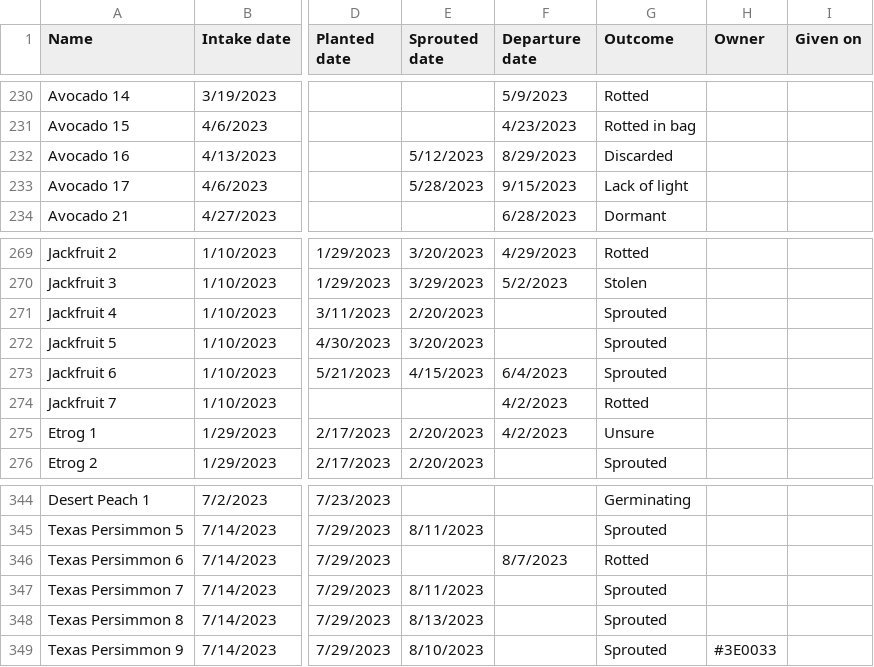
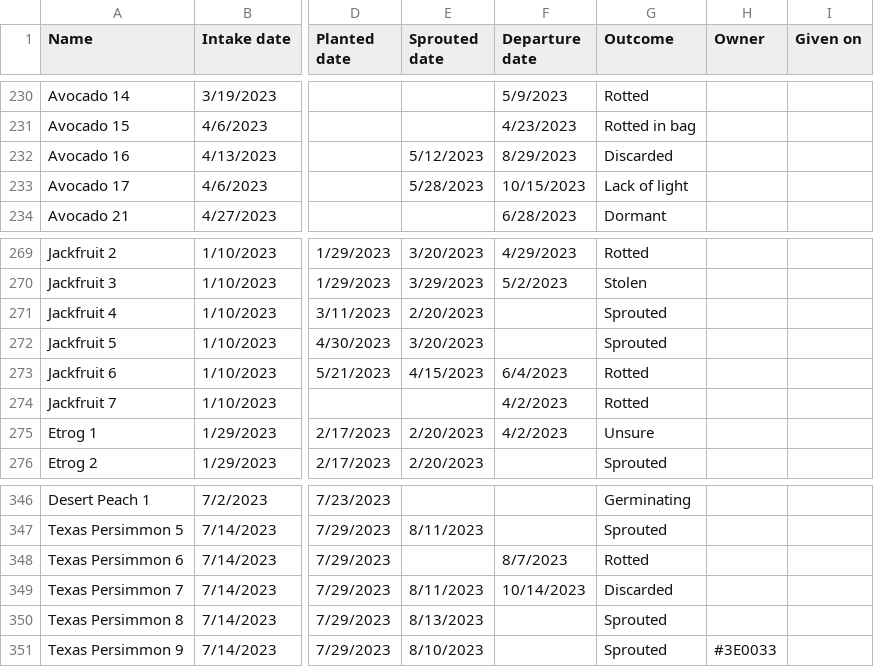
Before and after one commit to jpiccirillo/gantt-plant-timeline, a CSV file: original-data.csv, drawn as a sheet; only a part is shown, gaps mark what is left out; addresses are those after the commit; the diff covers the shown part only; the diff names each change by its address in the sheet, - before the commit and + after, or states it on an @@ line.

```diff
--- a/original-data.csv
+++ b/original-data.csv
-F233 (Departure date): 9/15/2023
+F233 (Departure date): 10/15/2023
-G273 (Outcome): Sprouted
+G273 (Outcome): Rotted
-F349 (Departure date): (empty)
+F349 (Departure date): 10/14/2023
-G349 (Outcome): Sprouted
+G349 (Outcome): Discarded
```
Also changed, not shown: 4 added rows and 17 edited cells elsewhere in this file, original-dormancy-data.csv, original-height-data.csv.
